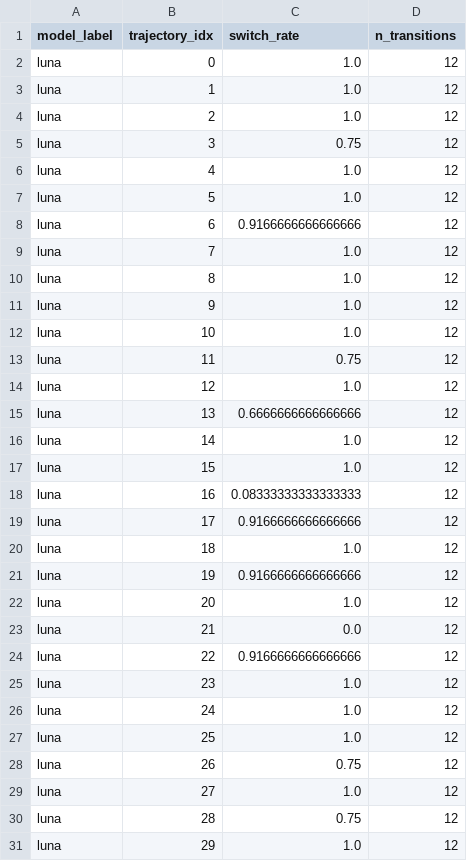
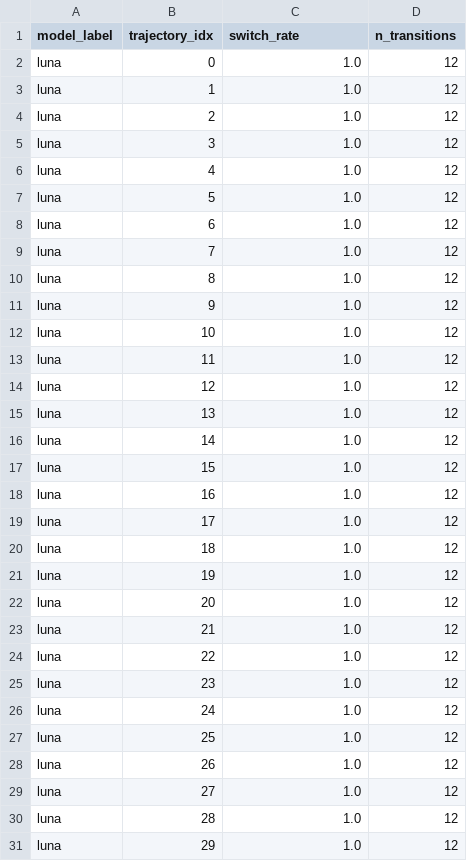
Before and after one commit to swantescholz/2026-08-14-apart-research-sprint-digital-minds, a CSV file: results/eval3_switching_rate.csv, drawn as a sheet; only a part is shown; the diff covers the shown part only.

```diff
--- a/results/eval3_switching_rate.csv
+++ b/results/eval3_switching_rate.csv
@@ -4,6 +4,6 @@ luna,1,1.0,12
 luna,2,1.0,12
-luna,3,0.75,12
+luna,3,1.0,12
 luna,4,1.0,12
 luna,5,1.0,12
-luna,6,0.9166666666666666,12
+luna,6,1.0,12
 luna,7,1.0,12
@@ -12,14 +12,14 @@ luna,9,1.0,12
 luna,10,1.0,12
-luna,11,0.75,12
+luna,11,1.0,12
 luna,12,1.0,12
-luna,13,0.6666666666666666,12
+luna,13,1.0,12
 luna,14,1.0,12
 luna,15,1.0,12
-luna,16,0.08333333333333333,12
-luna,17,0.9166666666666666,12
+luna,16,1.0,12
+luna,17,1.0,12
 luna,18,1.0,12
-luna,19,0.9166666666666666,12
+luna,19,1.0,12
 luna,20,1.0,12
-luna,21,0.0,12
-luna,22,0.9166666666666666,12
+luna,21,1.0,12
+luna,22,1.0,12
 luna,23,1.0,12
@@ -27,5 +27,5 @@ luna,24,1.0,12
 luna,25,1.0,12
-luna,26,0.75,12
+luna,26,1.0,12
 luna,27,1.0,12
-luna,28,0.75,12
+luna,28,1.0,12
 luna,29,1.0,12
```
Also changed, not shown: 6 edited cells elsewhere in this file, results/eval3_satiation_curve.csv, results/eval3_vs_eval4_switching_paired.csv, 11 other files.
